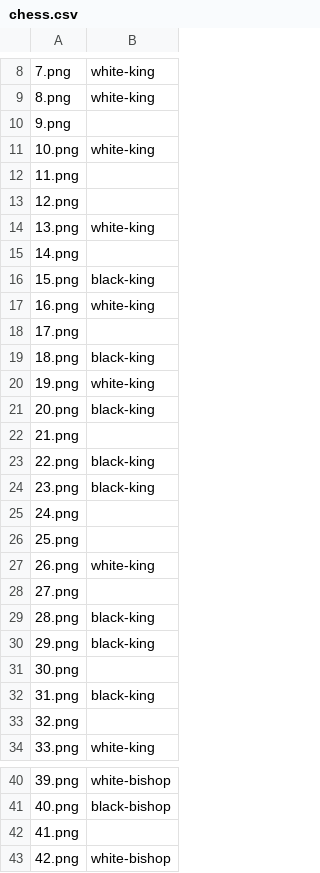
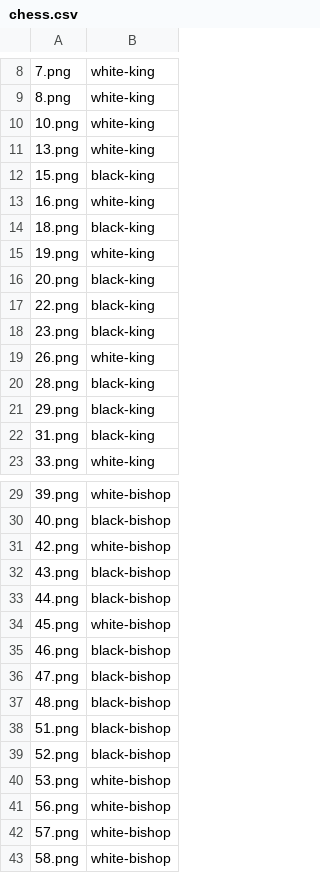
Before and after one commit to sbaumstein/Chess-Pieces, a CSV file: chess.csv, drawn as a sheet; only a part is shown, gaps mark what is left out; the shorter side is filled out with more unchanged rows; removed rows and columns are numbered as before the commit, all else as after; the diff covers the shown part only; the diff names each change by its address in the sheet, - before the commit and + after, or states it on an @@ line.

```diff
--- a/chess.csv
+++ b/chess.csv
-row 10: 9.png
-row 12: 11.png
-row 13: 12.png
-row 15: 14.png
-row 18: 17.png
-row 22: 21.png
-row 25: 24.png
-row 26: 25.png
-row 28: 27.png
-row 31: 30.png
-row 33: 32.png
-row 42: 41.png
```
Also changed, not shown: 1 added row, 182 removed rows and 1 edited cell elsewhere in this file, 1 other file.
